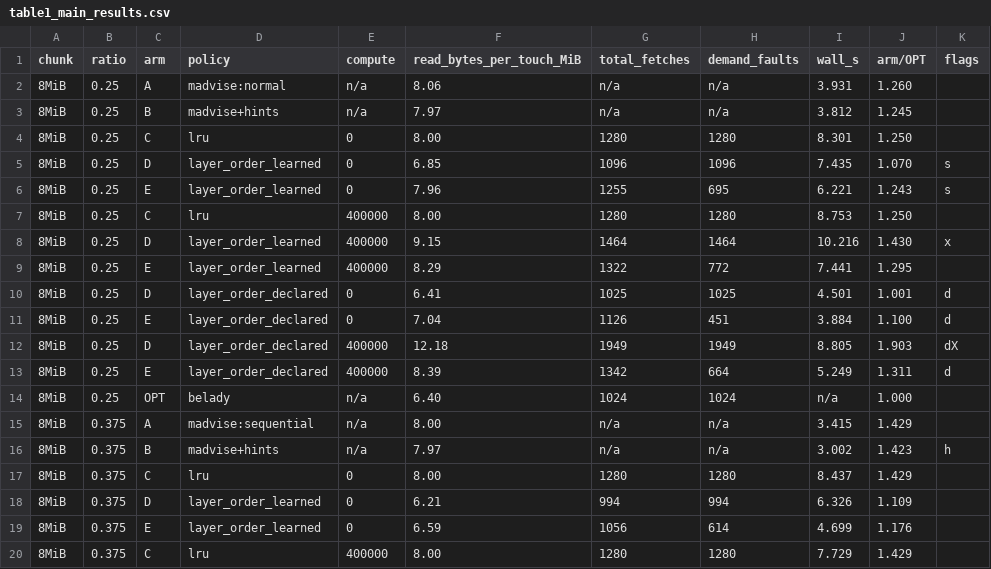
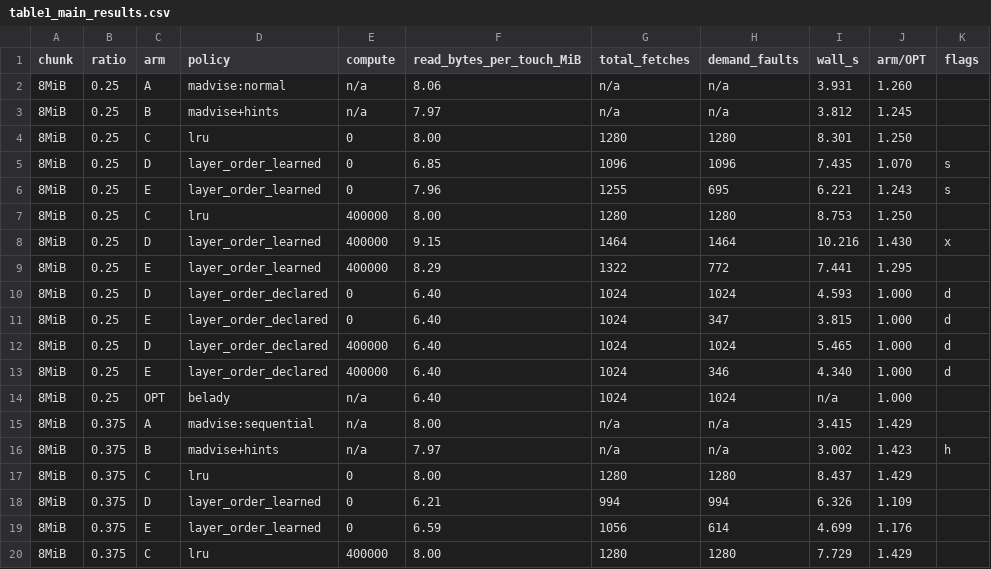
Before and after one commit to GarvitAggarwal178/residctl, a CSV file: results/overnight/figures/table1_main_results.csv, drawn as a sheet; only a part is shown; the diff covers the shown part only.

```diff
--- a/results/overnight/figures/table1_main_results.csv
+++ b/results/overnight/figures/table1_main_results.csv
@@ -9,6 +9,6 @@ chunk,ratio,arm,policy,compute,read_bytes_per_touch_MiB,total_fetches,demand_fau
 8MiB,0.25,E,layer_order_learned,400000,8.29,1322,772,7.441,1.295,
-8MiB,0.25,D,layer_order_declared,0,6.41,1025,1025,4.501,1.001,d
-8MiB,0.25,E,layer_order_declared,0,7.04,1126,451,3.884,1.100,d
-8MiB,0.25,D,layer_order_declared,400000,12.18,1949,1949,8.805,1.903,dX
-8MiB,0.25,E,layer_order_declared,400000,8.39,1342,664,5.249,1.311,d
+8MiB,0.25,D,layer_order_declared,0,6.40,1024,1024,4.593,1.000,d
+8MiB,0.25,E,layer_order_declared,0,6.40,1024,347,3.815,1.000,d
+8MiB,0.25,D,layer_order_declared,400000,6.40,1024,1024,5.465,1.000,d
+8MiB,0.25,E,layer_order_declared,400000,6.40,1024,346,4.340,1.000,d
 8MiB,0.25,OPT,belady,n/a,6.40,1024,1024,n/a,1.000,
```
Also changed, not shown: 97 edited cells elsewhere in this file, results/overnight/figures/figure1_bytes_per_work.csv, results/overnight/figures/figure2_miss_rate.csv, 14 other files.
